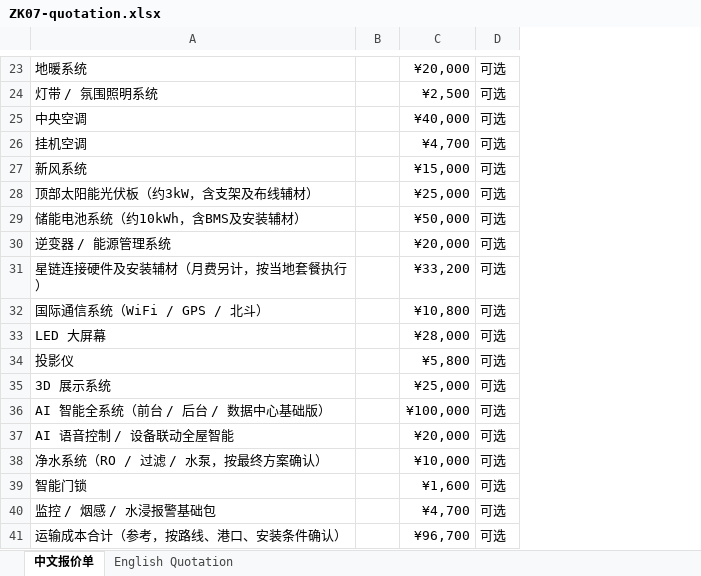
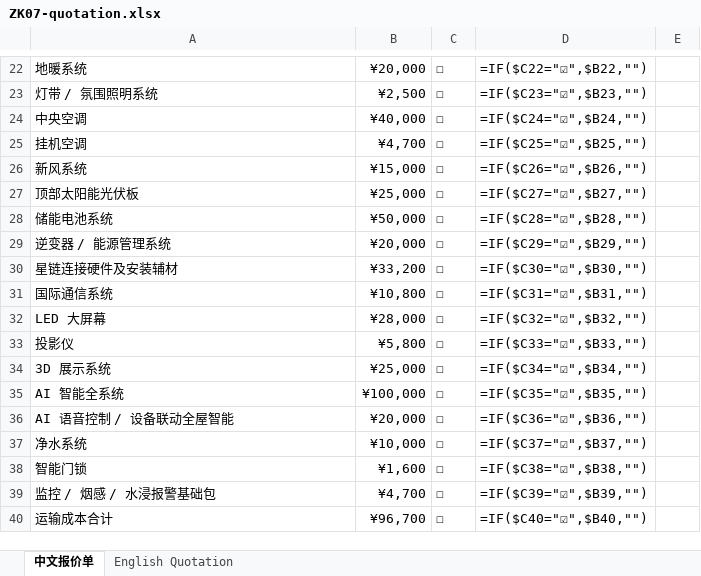
Before and after one commit to Qiumusu-1014/zkcapsule-website, an Excel workbook: assets/files/quotes/ZK07-quotation.xlsx, sheet 中文报价单, drawn as a sheet; only a part is shown, gaps mark what is left out; values as stored, in another font and other column widths than the file's, no cell formats; formulas without a stored value are shown as written; conditional formats not drawn; removed rows and columns are numbered as before the commit, all else as after; the diff covers the shown part only; the diff names each change by its address in the sheet, - before the commit and + after, or states it on an @@ line.

```diff
--- a/assets/files/quotes/ZK07-quotation.xlsx (sheet 中文报价单)
+++ b/assets/files/quotes/ZK07-quotation.xlsx (sheet 中文报价单)
-column B, empty
-column D, rows 23-41: all 可选
+column C, rows 22-40: all ☐
+column D, rows 22-40: =IF($C22="☑",$B22,"") | =IF($C23="☑",$B23,"") | =IF($C24="☑",$B24,"") | =IF($C25="☑",$B25,"") | =IF($C26="☑",$B26,"") | =IF($C27="☑",$B27,"") | =IF($C28="☑",$B28,"") | =IF($C29="☑",$B29,"") | =IF($C30="☑",$B30,"") | =IF($C31="☑",$B31,"") | =IF($C32="☑",$B32,"") | =IF($C33="☑",$B33,"") | =IF($C34="☑",$B34,"") | =IF($C35="☑",$B35,"") | =IF($C36="☑",$B36,"") | =IF($C37="☑",$B37,"") | =IF($C38="☑",$B38,"") | =IF($C39="☑",$B39,"") | =IF($C40="☑",$B40,"")
+column E, empty
-A27: 顶部太阳能光伏板（约3kW，含支架及布线辅材）
+A27: 顶部太阳能光伏板
-A28: 储能电池系统（约10kWh，含BMS及安装辅材）
+A28: 储能电池系统
-A30: 星链连接硬件及安装辅材（月费另计，按当地套餐执行）
+A30: 星链连接硬件及安装辅材
-A31: 国际通信系统（WiFi / GPS / 北斗）
+A31: 国际通信系统
-A35: AI 智能全系统（前台 / 后台 / 数据中心基础版）
+A35: AI 智能全系统
-A37: 净水系统（RO / 过滤 / 水泵，按最终方案确认）
+A37: 净水系统
-A40: 运输成本合计（参考，按路线、港口、安装条件确认）
+A40: 运输成本合计
```
Also changed, not shown: 6 added rows, 7 removed rows and 4 edited cells elsewhere in this sheet, sheet English Quotation, cell formats, assets/files/quotes/ABADI-quotation.xlsx, assets/files/quotes/ZK05-quotation.xlsx, 8 other files.
